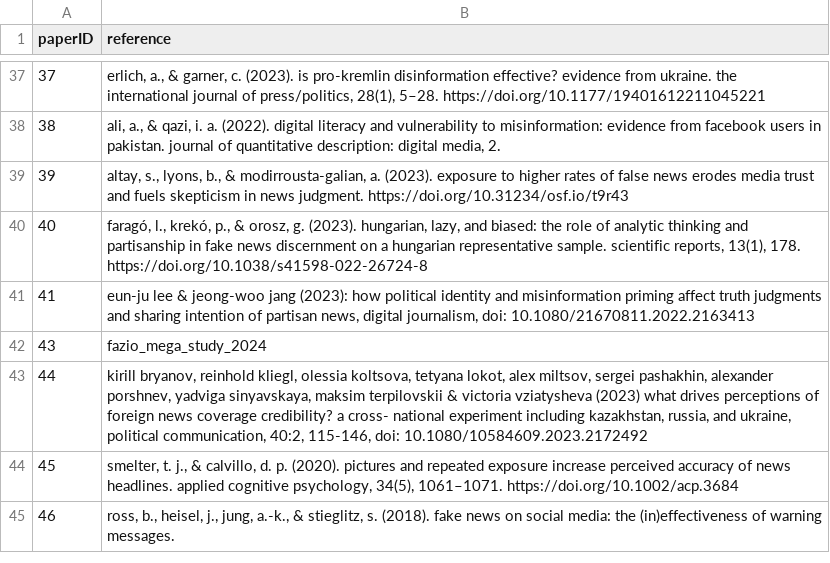
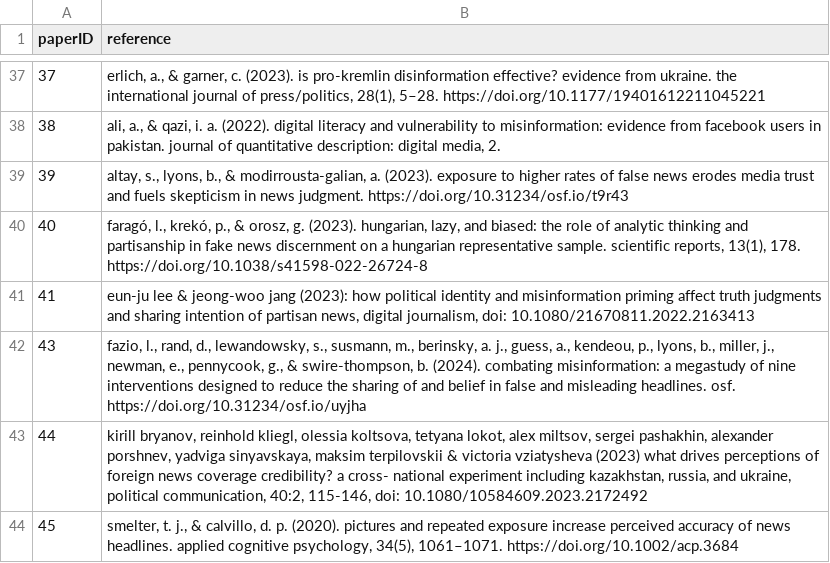
Before and after one commit to janpfander/meta_news_judgement, a CSV file: literature_search/included.csv, drawn as a sheet; only a part is shown, gaps mark what is left out; the shorter side is filled out with more unchanged rows.

Commit message:
add correct reference for "mega study"

```diff
--- a/literature_search/included.csv
+++ b/literature_search/included.csv
@@ -41,3 +41,3 @@ paperID,reference
 41,"eun-ju lee & jeong-woo jang (2023): how political identity and misinformation priming affect truth judgments and sharing intention of partisan news, digital journalism, doi: 10.1080/21670811.2022.2163413"
-43,fazio_mega_study_2024
+43,"fazio, l., rand, d., lewandowsky, s., susmann, m., berinsky, a. j., guess, a., kendeou, p., lyons, b., miller, j., newman, e., pennycook, g., & swire-thompson, b. (2024). combating misinformation: a megastudy of nine interventions designed to reduce the sharing of and belief in false and misleading headlines. osf. https://doi.org/10.31234/osf.io/uyjha"
 44,"kirill bryanov, reinhold kliegl, olessia koltsova, tetyana lokot, alex miltsov, sergei pashakhin, alexander porshnev, yadviga sinyavskaya, maksim terpilovskii & victoria vziatysheva (2023) what drives perceptions of foreign news coverage credibility? a cross- national experiment including kazakhstan, russia, and ukraine, political communication, 40:2, 115-146, doi: 10.1080/10584609.2023.2172492"
```
Also changed, not shown: 3 other files.
